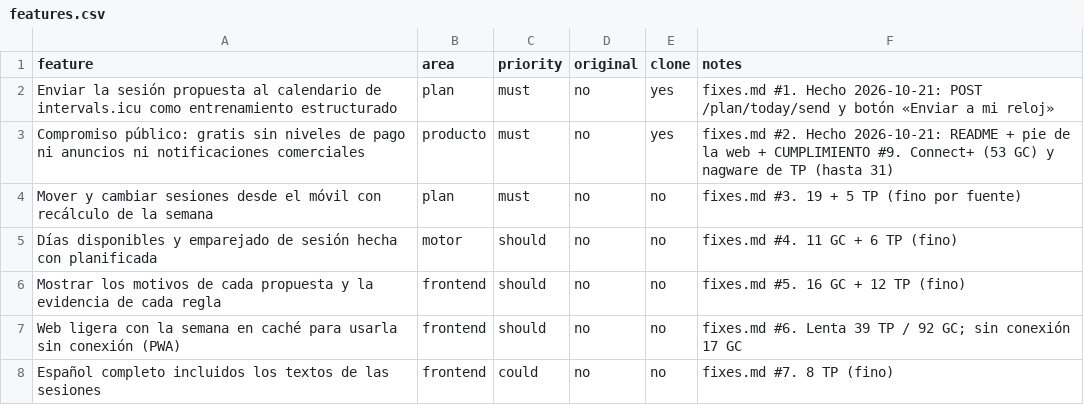
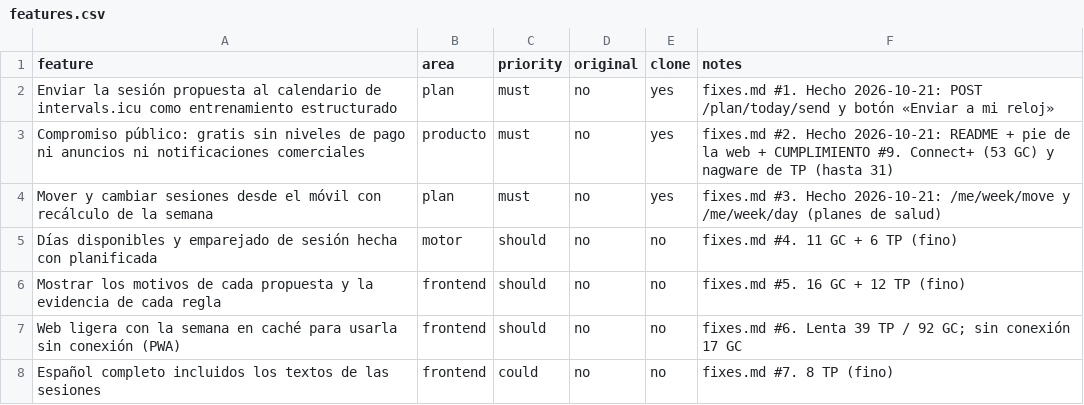
Before and after one commit to Mrclusterman/trainsync, a CSV file: replica/features.csv, drawn as a sheet.

Commit message:
feat(salud): mover sesiones y cambiar días de la semana desde el móvil, con recálculo y adherencia coherente (mejora 3)

```diff
--- a/replica/features.csv
+++ b/replica/features.csv
@@ -3,3 +3,3 @@ Enviar la sesión propuesta al calendario de intervals.icu como entrenamiento es
 Compromiso público: gratis sin niveles de pago ni anuncios ni notificaciones comerciales,producto,must,no,yes,fixes.md #2. Hecho 2026-10-21: README + pie de la web + CUMPLIMIENTO #9. Connect+ (53 GC) y nagware de TP (hasta 31)
-Mover y cambiar sesiones desde el móvil con recálculo de la semana,plan,must,no,no,fixes.md #3. 19 + 5 TP (fino por fuente)
+Mover y cambiar sesiones desde el móvil con recálculo de la semana,plan,must,no,yes,fixes.md #3. Hecho 2026-10-21: /me/week/move y /me/week/day (planes de salud)
 Días disponibles y emparejado de sesión hecha con planificada,motor,should,no,no,fixes.md #4. 11 GC + 6 TP (fino)
```
Also changed, not shown: 12 other files.
